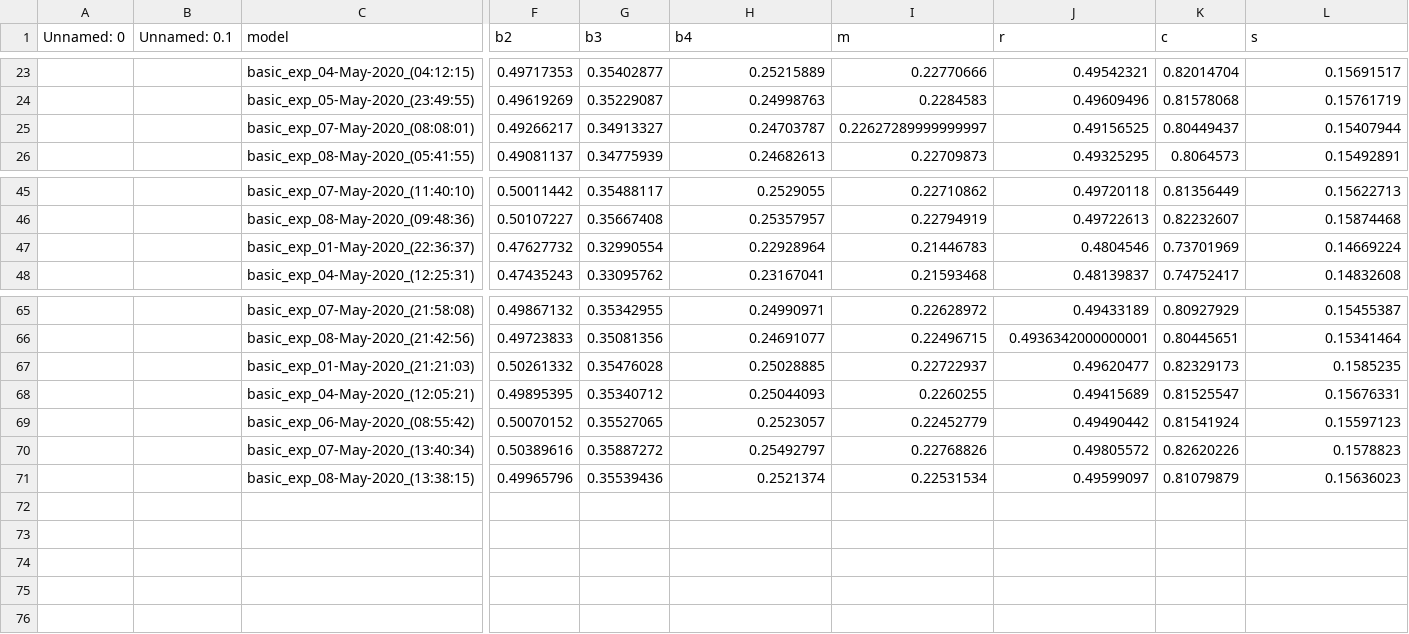
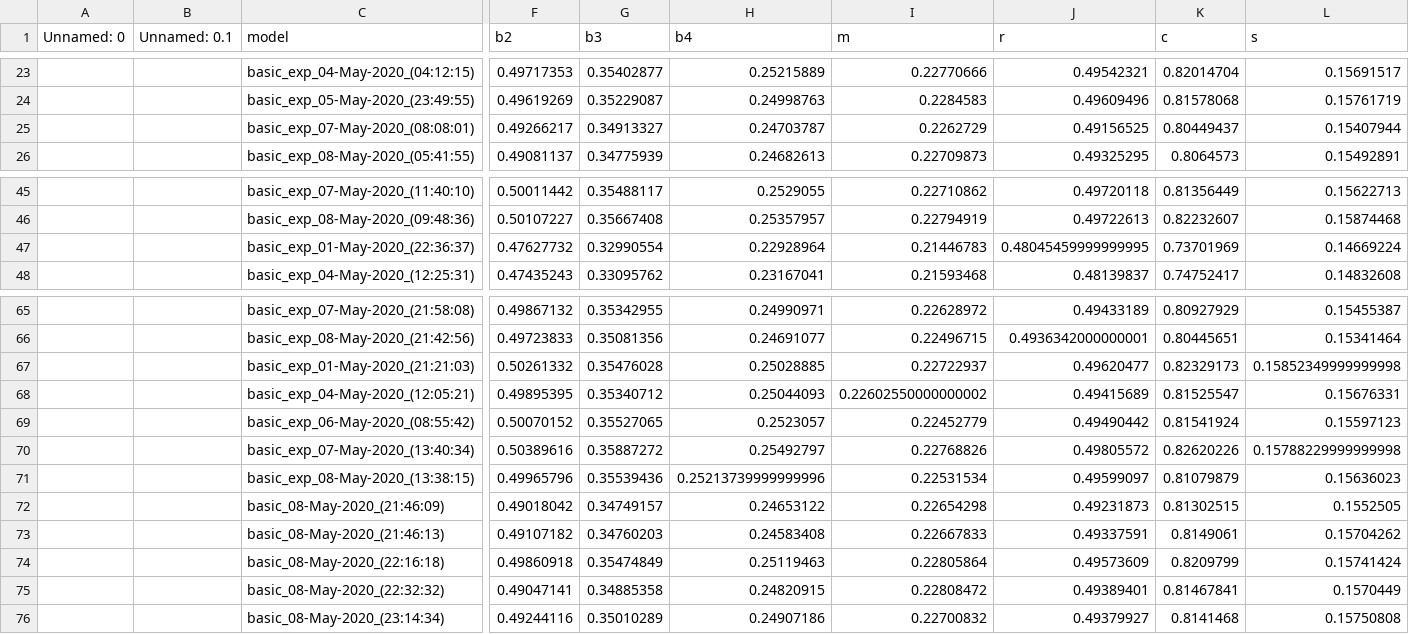
Before and after one commit to ingritu/TDT4900-Master-Thesis, a CSV file: data/processed/test_results.csv, drawn as a sheet; only a part is shown, gaps mark what is left out; rows hold the shown columns only; the diff names each change by its address in the sheet, - before the commit and + after, or states it on an @@ line.

Commit message:
baseline results basic

```diff
--- a/data/processed/test_results.csv
+++ b/data/processed/test_results.csv
-I25 (m): 0.22627289999999997
+I25 (m): 0.2262729
-J47 (r): 0.4804546
+J47 (r): 0.48045459999999995
-L67 (s): 0.1585235
+L67 (s): 0.15852349999999998
-I68 (m): 0.2260255
+I68 (m): 0.22602550000000002
-L70 (s): 0.1578823
+L70 (s): 0.15788229999999998
-H71 (b4): 0.2521374
+H71 (b4): 0.25213739999999996
+row 72:  |  | basic_08-May-2020_(21:46:09) | 0.49018042 | 0.34749157 | 0.24653122 | 0.22654298 | 0.49231873 | 0.81302515 | 0.1552505
+row 73:  |  | basic_08-May-2020_(21:46:13) | 0.49107182 | 0.34760203 | 0.24583408 | 0.22667833 | 0.49337591 | 0.8149061 | 0.15704262
+row 74:  |  | basic_08-May-2020_(22:16:18) | 0.49860918 | 0.35474849 | 0.25119463 | 0.22805864 | 0.49573609 | 0.8209799 | 0.15741424
+row 75:  |  | basic_08-May-2020_(22:32:32) | 0.49047141 | 0.34885358 | 0.24820915 | 0.22808472 | 0.49389401 | 0.81467841 | 0.1570449
+row 76:  |  | basic_08-May-2020_(23:14:34) | 0.49244116 | 0.35010289 | 0.24907186 | 0.22700832 | 0.49379927 | 0.8141468 | 0.15750808
```
